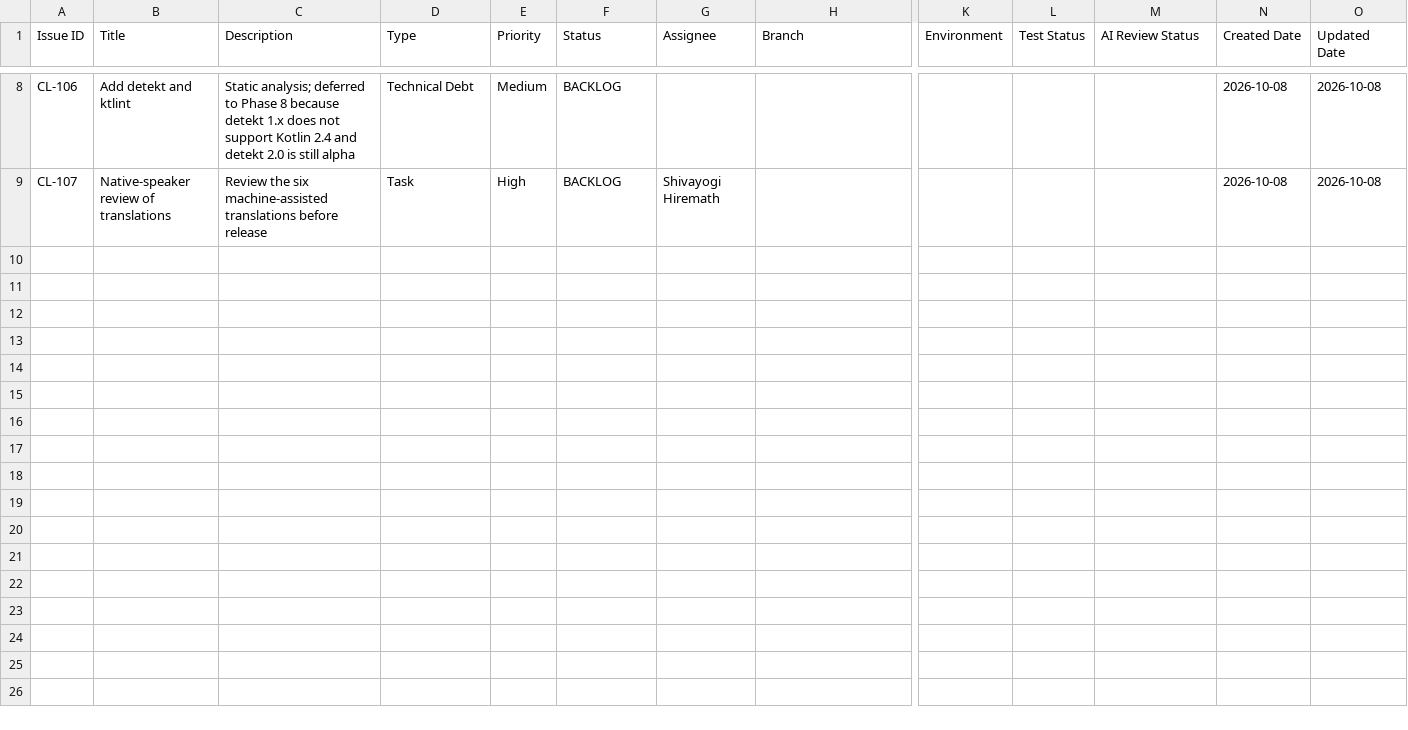
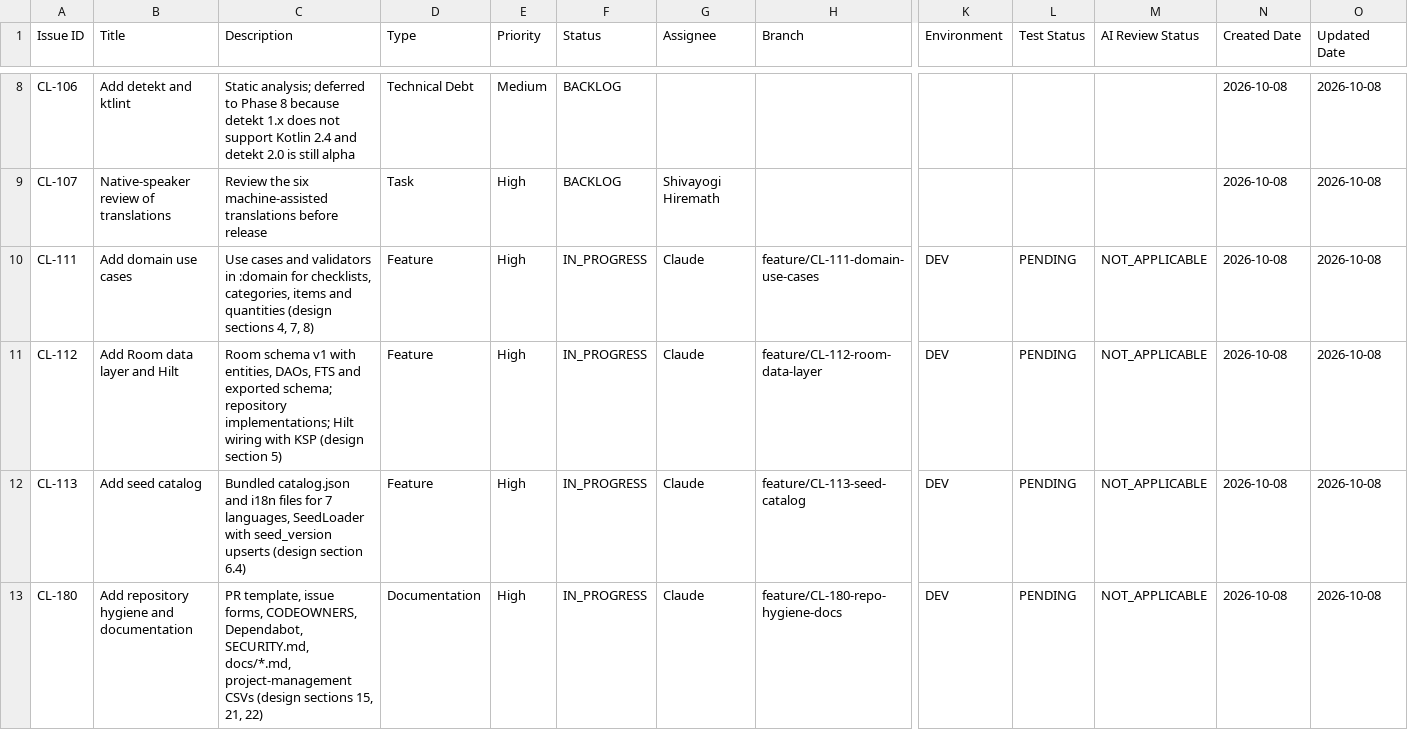
Before and after one commit to shivayogih/CheckList, a CSV file: docs/project-management/issues.csv, drawn as a sheet; only a part is shown, gaps mark what is left out; rows hold the shown columns only; the diff covers the shown part only; the diff names each change by its address in the sheet, - before the commit and + after, or states it on an @@ line.

```diff
--- a/docs/project-management/issues.csv
+++ b/docs/project-management/issues.csv
+row 10: CL-111 | Add domain use cases | Use cases and validators in :domain for checklists, categories, items and quantities (design sections 4, 7, 8) | Feature | High | IN_PROGRESS | Claude | feature/CL-111-domain-use-cases | DEV | PENDING | NOT_APPLICABLE | 2026-10-08 | 2026-10-08
+row 11: CL-112 | Add Room data layer and Hilt | Room schema v1 with entities, DAOs, FTS and exported schema; repository implementations; Hilt wiring with KSP (design section 5) | Feature | High | IN_PROGRESS | Claude | feature/CL-112-room-data-layer | DEV | PENDING | NOT_APPLICABLE | 2026-10-08 | 2026-10-08
+row 12: CL-113 | Add seed catalog | Bundled catalog.json and i18n files for 7 languages, SeedLoader with seed_version upserts (design section 6.4) | Feature | High | IN_PROGRESS | Claude | feature/CL-113-seed-catalog | DEV | PENDING | NOT_APPLICABLE | 2026-10-08 | 2026-10-08
+row 13: CL-180 | Add repository hygiene and documentation | PR template, issue forms, CODEOWNERS, Dependabot, SECURITY.md, docs/*.md, project-management CSVs (design sections 15, 21, 22) | Documentation | High | IN_PROGRESS | Claude | feature/CL-180-repo-hygiene-docs | DEV | PENDING | NOT_APPLICABLE | 2026-10-08 | 2026-10-08
```
Also changed, not shown: 10 added rows elsewhere in this file, 4 other files.
